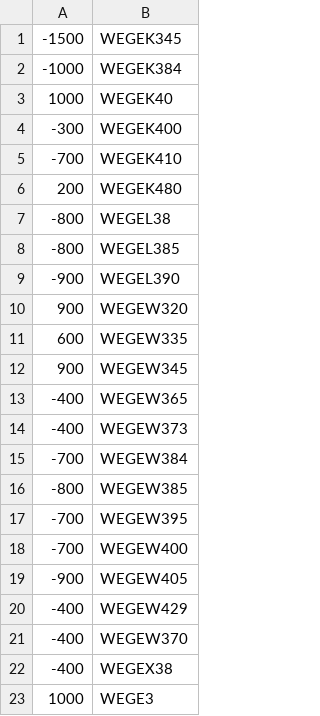
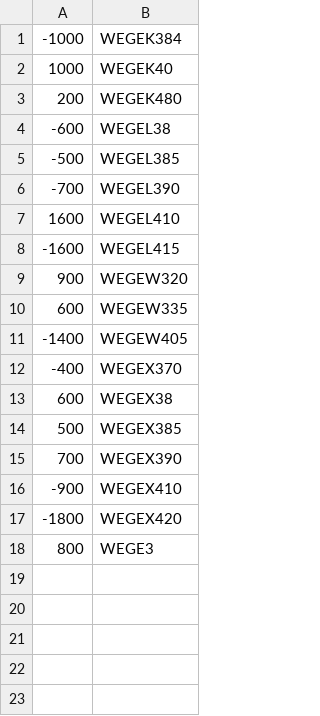
Before and after one commit to jucaazevedo/calculo_delta_posicao, a CSV file: wege3.csv, drawn as a sheet.

```diff
--- a/wege3.csv
+++ b/wege3.csv
@@ -1,23 +1,18 @@
--1500;WEGEK345
 -1000;WEGEK384
 1000;WEGEK40
--300;WEGEK400
--700;WEGEK410
 200;WEGEK480
--800;WEGEL38
--800;WEGEL385
--900;WEGEL390
+-600;WEGEL38
+-500;WEGEL385
+-700;WEGEL390
+1600;WEGEL410
+-1600;WEGEL415
 900;WEGEW320
 600;WEGEW335
-900;WEGEW345
--400;WEGEW365
--400;WEGEW373
--700;WEGEW384
--800;WEGEW385
--700;WEGEW395
--700;WEGEW400
--900;WEGEW405
--400;WEGEW429
--400;WEGEW370
--400;WEGEX38
-1000;WEGE3
+-1400;WEGEW405
+-400;WEGEX370
+600;WEGEX38
+500;WEGEX385
+700;WEGEX390
+-900;WEGEX410
+-1800;WEGEX420
+800;WEGE3
```
Also changed, not shown: margem.csv, 4 other files.
